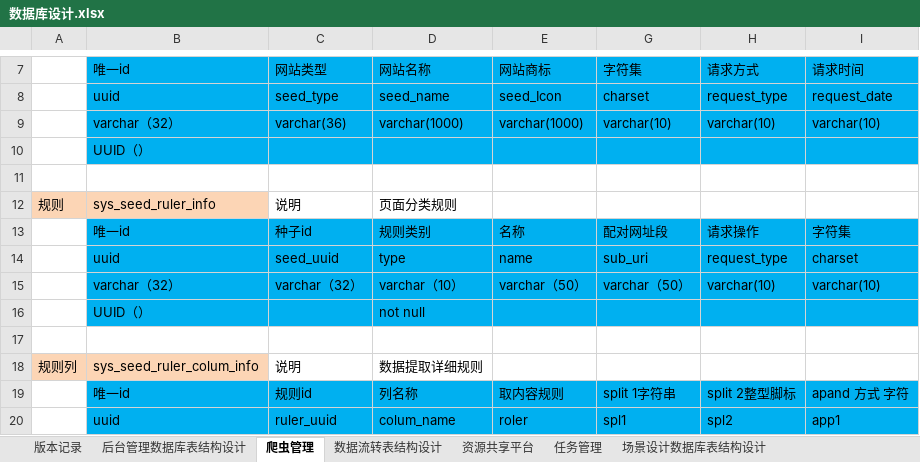
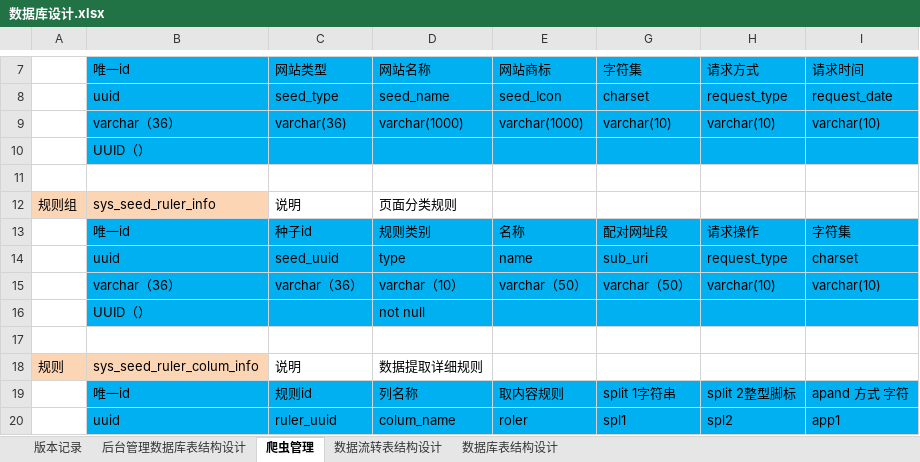
Before and after one commit to 514840279/danyuan-application, an Excel workbook: design/数据库设计.xlsx, sheet 爬虫管理, drawn as a sheet; only a part is shown, gaps mark what is left out; values as stored, in another font and other column widths than the file's, no borders; the diff covers the shown part only; the diff names each change by its address in the sheet, - before the commit and + after, or states it on an @@ line.

```diff
--- a/design/数据库设计.xlsx (sheet 爬虫管理)
+++ b/design/数据库设计.xlsx (sheet 爬虫管理)
-sheet tab: 场景设计数据库表结构设计
+sheet tab: 数据库表结构设计
-sheet tab: 资源共享平台
-sheet tab: 任务管理
-B9: varchar（32）
+B9: varchar（36）
-A12: 规则
+A12: 规则组
-B15: varchar（32）
+B15: varchar（36）
-C15: varchar（32）
+C15: varchar（36）
-A18: 规则列
+A18: 规则
```
Also changed, not shown: 18 added rows and 20 edited cells elsewhere in this sheet, sheet 后台管理数据库表结构设计, hidden cells, 2 other files.
